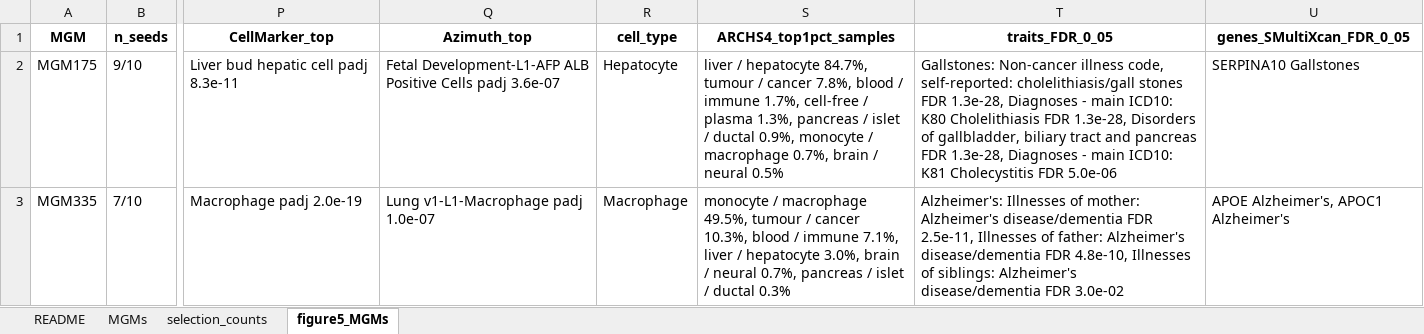
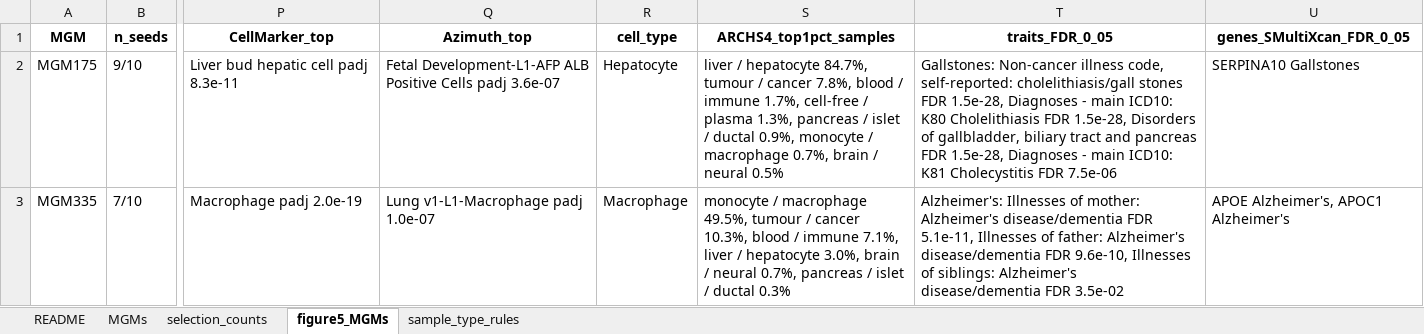
Before and after one commit to miltondp/clamp-analyses, an Excel workbook: figures/tables/supplementary_table_4.xlsx, sheet figure5_MGMs, drawn as a sheet; only a part is shown, gaps mark what is left out; values as stored, in another font and other column widths than the file's, no borders; the diff covers the shown part only; the diff names each change by its address in the sheet, - before the commit and + after, or states it on an @@ line.

```diff
--- a/figures/tables/supplementary_table_4.xlsx (sheet figure5_MGMs)
+++ b/figures/tables/supplementary_table_4.xlsx (sheet figure5_MGMs)
+sheet tab: sample_type_rules
-T2 (traits_FDR_0_05): …stones FDR 1.3e-28, Diagnoses - main ICD10: K80 Cholelithiasis FDR 1.3e-28, Disorders of gallbladder, biliary tract and pancreas FDR 1.3e-28, Diagnoses - main ICD10: K81 Cholecystitis FDR 5.0e-06
+T2 (traits_FDR_0_05): …stones FDR 1.5e-28, Diagnoses - main ICD10: K80 Cholelithiasis FDR 1.5e-28, Disorders of gallbladder, biliary tract and pancreas FDR 1.5e-28, Diagnoses - main ICD10: K81 Cholecystitis FDR 7.5e-06
-T3 (traits_FDR_0_05): …disease/dementia FDR 2.5e-11, Illnesses of father: Alzheimer's disease/dementia FDR 4.8e-10, Illnesses of siblings: Alzheimer's disease/dementia FDR 3.0e-02
+T3 (traits_FDR_0_05): …disease/dementia FDR 5.1e-11, Illnesses of father: Alzheimer's disease/dementia FDR 9.6e-10, Illnesses of siblings: Alzheimer's disease/dementia FDR 3.5e-02
```
Also changed, not shown: 2 edited cells elsewhere in this sheet, sheet selection_counts, sheet README, sheet MGMs, figures/tables/supplementary_table_1.xlsx, figures/tables/supplementary_table_5.xlsx, 11 other files.
